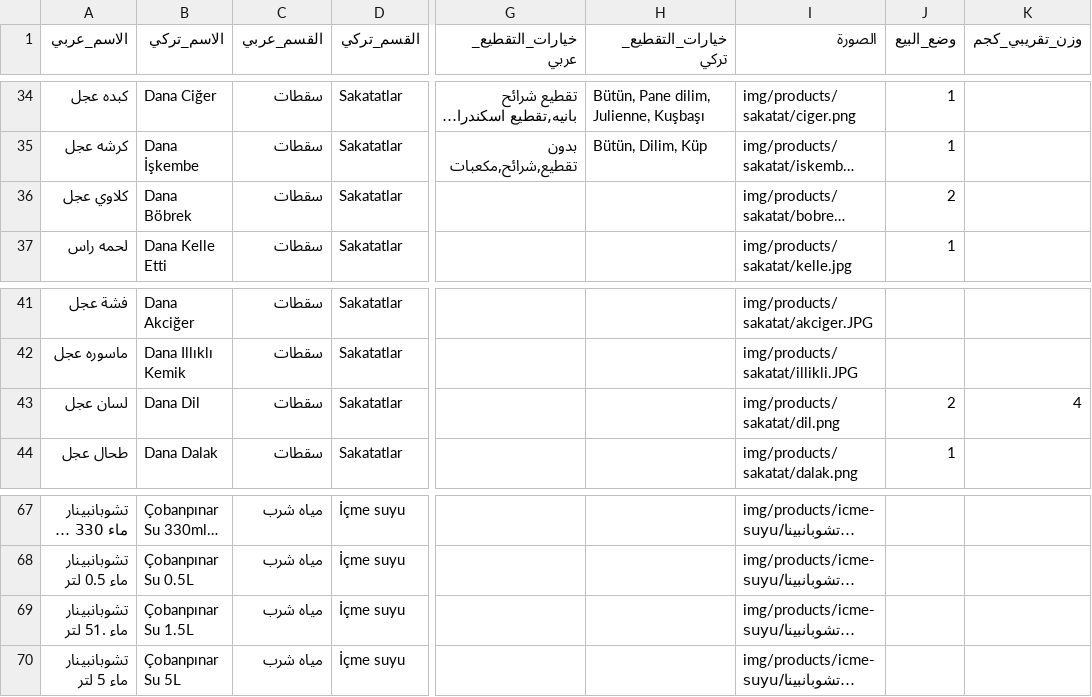
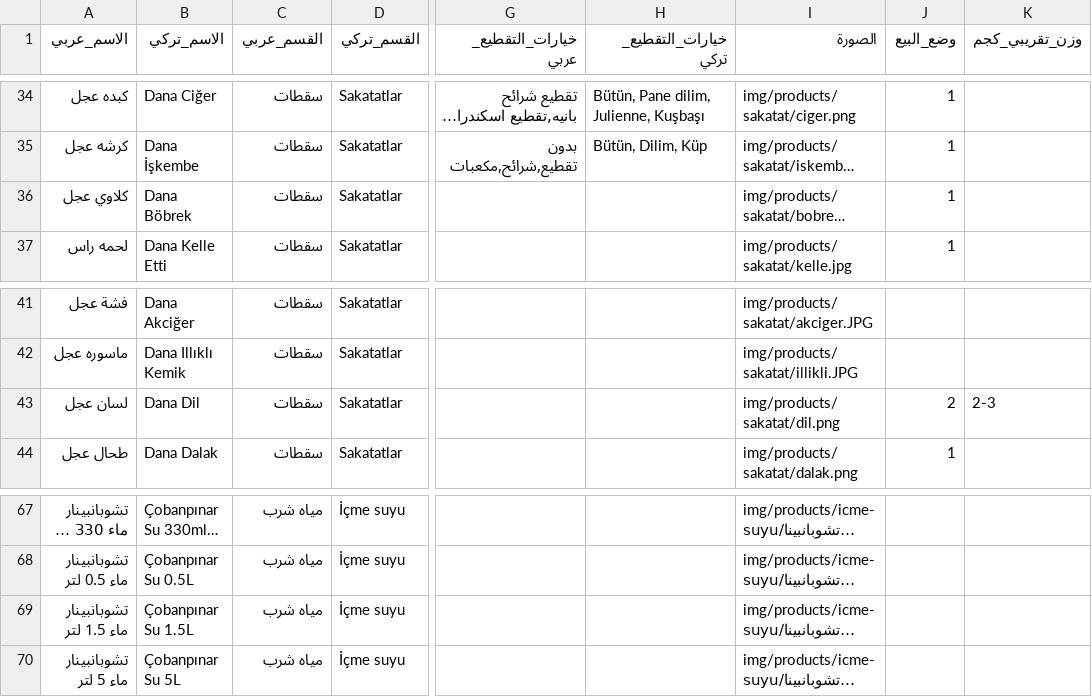
Before and after one commit to OuTy511/Elbereket-Ciftligi-Menu, a CSV file: data/products.csv, drawn as a sheet; only a part is shown, gaps mark what is left out; long unchanged cells end in …; the diff names each change by its address in the sheet, - before the commit and + after, or states it on an @@ line.

Commit message:
Update products.csv with new and modified entries
Added new product entries and updated existing ones in the products CSV file.

```diff
--- a/data/products.csv
+++ b/data/products.csv
-J36 (وضع_البيع): 2
+J36 (وضع_البيع): 1
-K43 (وزن_تقريبي_كجم): 4
+K43 (وزن_تقريبي_كجم): 2-3
-A69 (الاسم_عربي): تشوبانبينار ماء .51 لتر
+A69 (الاسم_عربي): تشوبانبينار ماء 1.5 لتر
```
